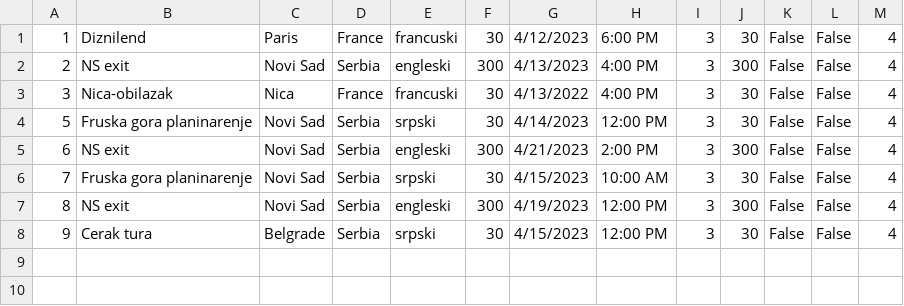
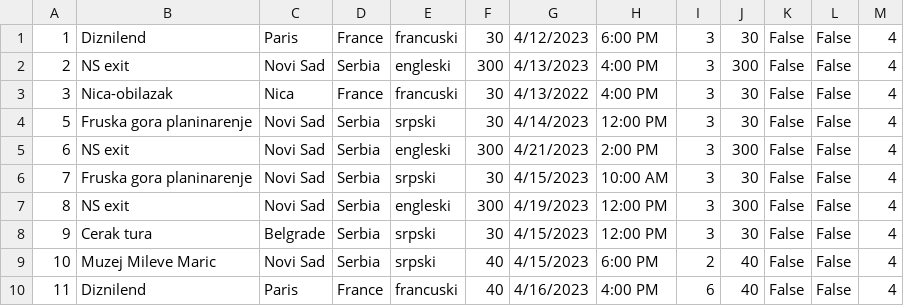
Before and after one commit to HelenaJovic/SIMS-Projekat, a CSV file: InitialProject/InitialProject/Resources/Data/tours.csv, drawn as a sheet.

```diff
--- a/InitialProject/InitialProject/Resources/Data/tours.csv
+++ b/InitialProject/InitialProject/Resources/Data/tours.csv
@@ -8 +8,3 @@
 9|Cerak tura|Belgrade|Serbia|srpski|30|4/15/2023|12:00 PM|3|30|False|False|4
+10|Muzej Mileve Maric|Novi Sad|Serbia|srpski|40|4/15/2023|6:00 PM|2|40|False|False|4
+11|Diznilend|Paris|France|francuski|40|4/16/2023|4:00 PM|6|40|False|False|4
```
Also changed, not shown: InitialProject/InitialProject/Resources/Data/tourpoints.csv, 4 other files.
